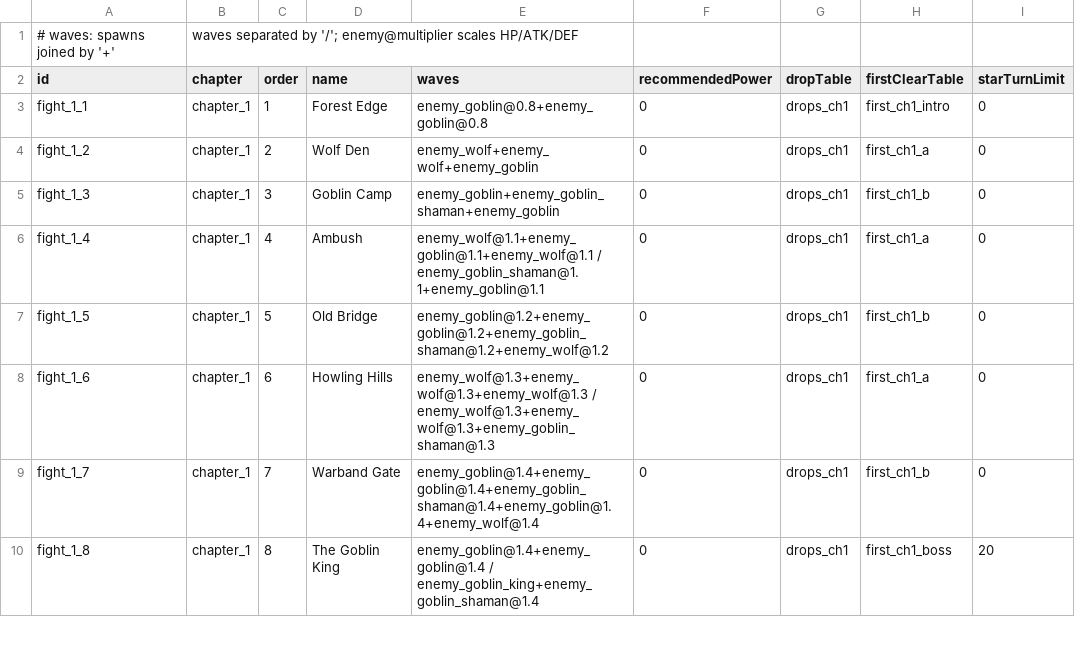
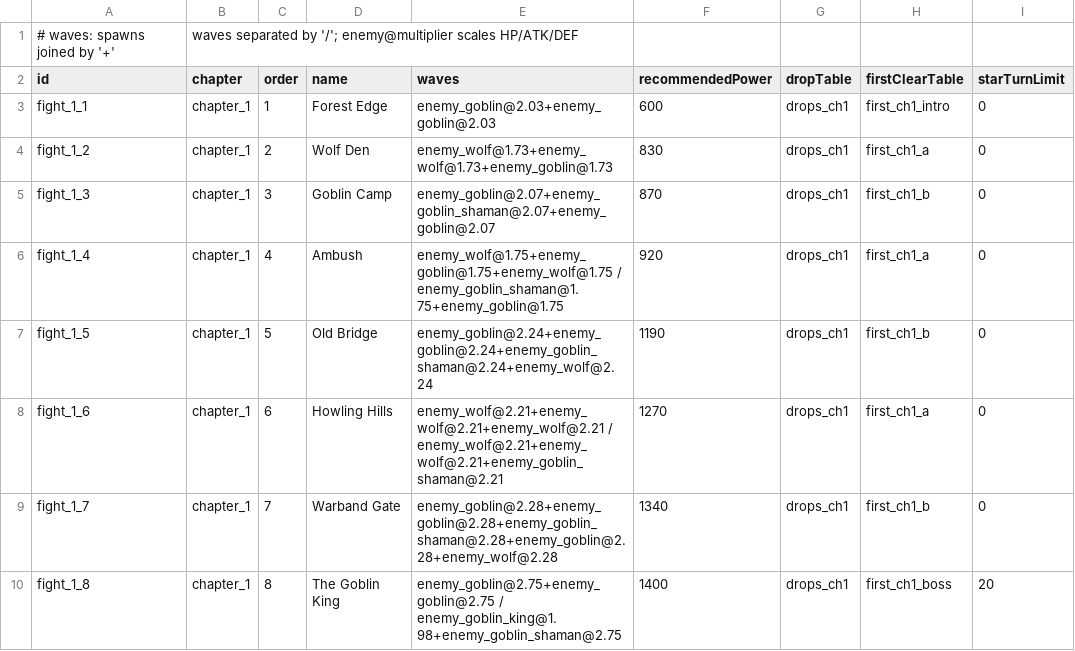
Before and after one commit to andreitdr/SquadFight, a CSV file: Assets/_Game/Content/Source/fights.csv, drawn as a sheet; only a part is shown; the diff covers the shown part only; the diff names each change by its address in the sheet, - before the commit and + after, or states it on an @@ line.

```diff
--- a/Assets/_Game/Content/Source/fights.csv
+++ b/Assets/_Game/Content/Source/fights.csv
-E3 (waves): enemy_goblin@0.8+enemy_goblin@0.8
+E3 (waves): enemy_goblin@2.03+enemy_goblin@2.03
-F3 (recommendedPower): 0
+F3 (recommendedPower): 600
-E4 (waves): enemy_wolf+enemy_wolf+enemy_goblin
+E4 (waves): enemy_wolf@1.73+enemy_wolf@1.73+enemy_goblin@1.73
-F4 (recommendedPower): 0
+F4 (recommendedPower): 830
-E5 (waves): enemy_goblin+enemy_goblin_shaman+enemy_goblin
+E5 (waves): enemy_goblin@2.07+enemy_goblin_shaman@2.07+enemy_goblin@2.07
-F5 (recommendedPower): 0
+F5 (recommendedPower): 870
-E6 (waves): enemy_wolf@1.1+enemy_goblin@1.1+enemy_wolf@1.1 / enemy_goblin_shaman@1.1+enemy_goblin@1.1
+E6 (waves): enemy_wolf@1.75+enemy_goblin@1.75+enemy_wolf@1.75 / enemy_goblin_shaman@1.75+enemy_goblin@1.75
-F6 (recommendedPower): 0
+F6 (recommendedPower): 920
-E7 (waves): enemy_goblin@1.2+enemy_goblin@1.2+enemy_goblin_shaman@1.2+enemy_wolf@1.2
+E7 (waves): enemy_goblin@2.24+enemy_goblin@2.24+enemy_goblin_shaman@2.24+enemy_wolf@2.24
-F7 (recommendedPower): 0
+F7 (recommendedPower): 1190
-E8 (waves): enemy_wolf@1.3+enemy_wolf@1.3+enemy_wolf@1.3 / enemy_wolf@1.3+enemy_wolf@1.3+enemy_goblin_shaman@1.3
+E8 (waves): enemy_wolf@2.21+enemy_wolf@2.21+enemy_wolf@2.21 / enemy_wolf@2.21+enemy_wolf@2.21+enemy_goblin_shaman@2.21
-F8 (recommendedPower): 0
+F8 (recommendedPower): 1270
-E9 (waves): enemy_goblin@1.4+enemy_goblin@1.4+enemy_goblin_shaman@1.4+enemy_goblin@1.4+enemy_wolf@1.4
+E9 (waves): enemy_goblin@2.28+enemy_goblin@2.28+enemy_goblin_shaman@2.28+enemy_goblin@2.28+enemy_wolf@2.28
-F9 (recommendedPower): 0
+F9 (recommendedPower): 1340
-E10 (waves): enemy_goblin@1.4+enemy_goblin@1.4 / enemy_goblin_king+enemy_goblin_shaman@1.4
+E10 (waves): enemy_goblin@2.75+enemy_goblin@2.75 / enemy_goblin_king@1.98+enemy_goblin_shaman@2.75
-F10 (recommendedPower): 0
+F10 (recommendedPower): 1400
```
Also changed, not shown: 32 edited cells elsewhere in this file, Assets/_Game/Content/Source/droptables.csv, 37 other files.
